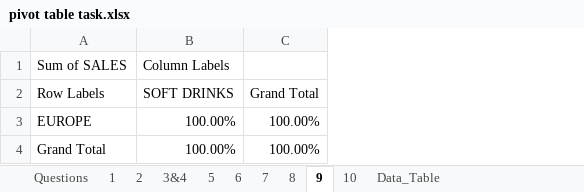
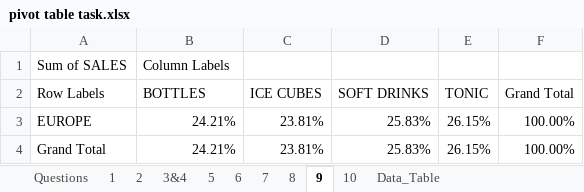
Before and after one commit to nafiya-yasmeen/excel-task, an Excel workbook: pivot table task.xlsx, sheet 9, drawn as a sheet; values as stored, in another font and other column widths than the file's, no borders; the diff names each change by its address in the sheet, - before the commit and + after, or states it on an @@ line.

```diff
--- a/pivot table task.xlsx (sheet 9)
+++ b/pivot table task.xlsx (sheet 9)
+column C (ICE CUBES), rows 3-4: 23.81% | 23.81%
+column D (SOFT DRINKS), rows 3-4: 25.83% | 25.83%
+column E (TONIC), rows 3-4: 26.15% | 26.15%
-B2: SOFT DRINKS
+B2: BOTTLES
-B3:B4 (BOTTLES): 100.00%
+B3:B4 (BOTTLES): 24.21%
```
Also changed, not shown: 1 other file.
